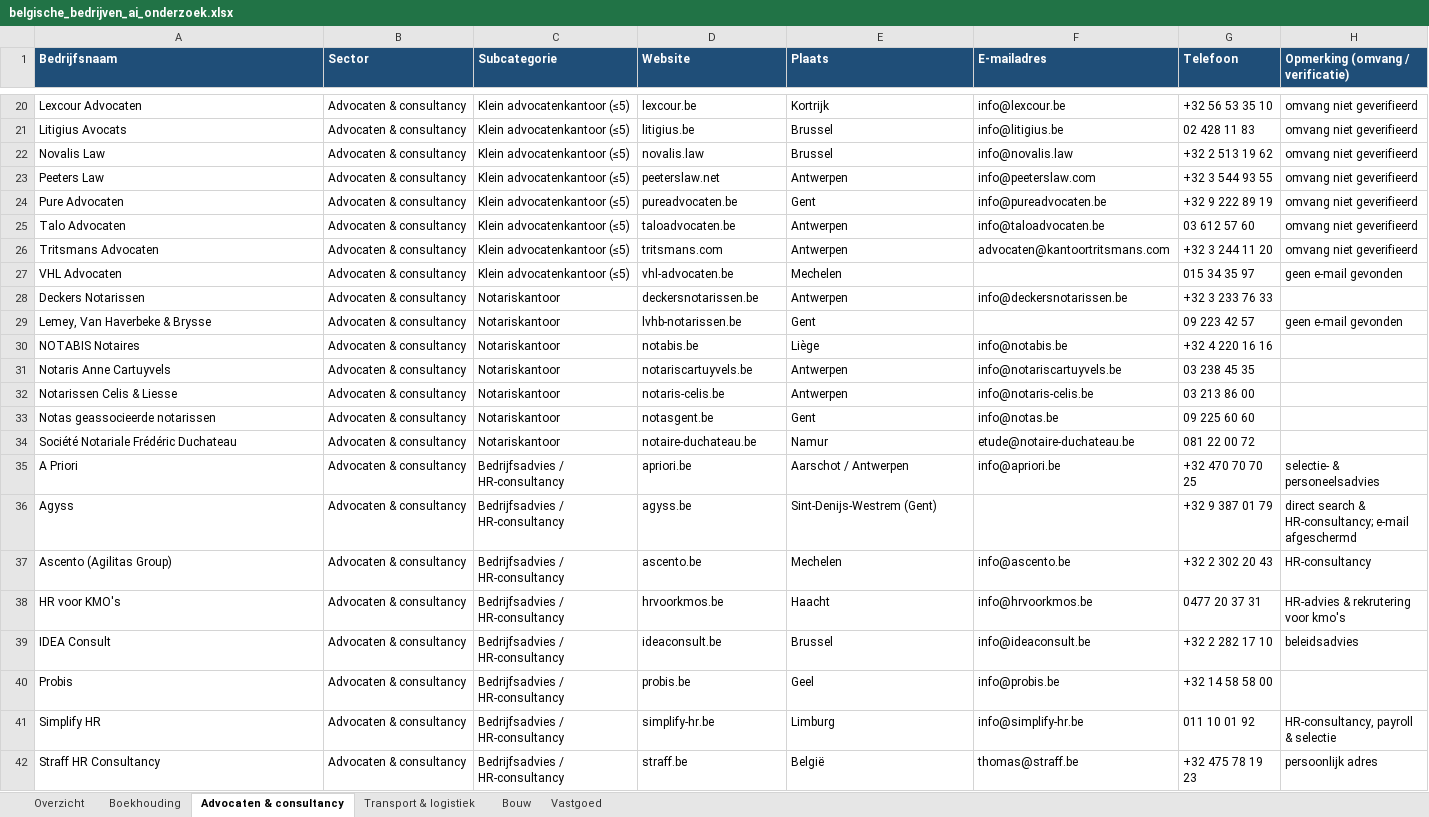
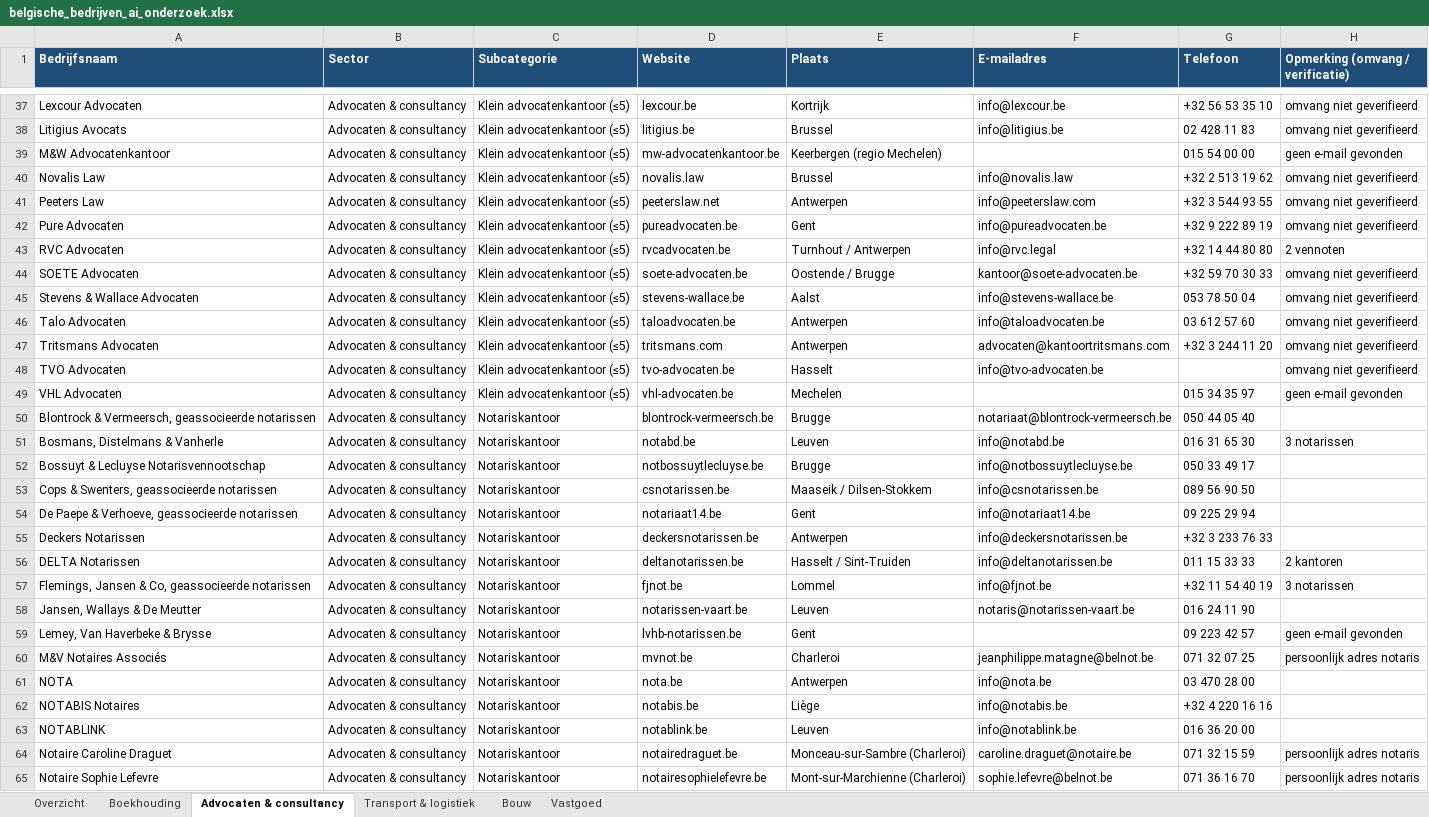
Before and after one commit to EuroWay/EuroWay, an Excel workbook: belgische_bedrijven_ai_onderzoek.xlsx, sheet Advocaten & consultancy, drawn as a sheet; only a part is shown, gaps mark what is left out; the shorter side is filled out with more unchanged rows; values as stored, in another font and other column widths than the file's, no borders; the diff covers the shown part only; the diff names each change by its address in the sheet, - before the commit and + after, or states it on an @@ line.

```diff
--- a/belgische_bedrijven_ai_onderzoek.xlsx (sheet Advocaten & consultancy)
+++ b/belgische_bedrijven_ai_onderzoek.xlsx (sheet Advocaten & consultancy)
+row 39: M&W Advocatenkantoor | Advocaten & consultancy | Klein advocatenkantoor (≤5) | mw-advocatenkantoor.be | Keerbergen (regio Mechelen) |  | 015 54 00 00 | geen e-mail gevonden
+row 43: RVC Advocaten | Advocaten & consultancy | Klein advocatenkantoor (≤5) | rvcadvocaten.be | Turnhout / Antwerpen | info@rvc.legal | +32 14 44 80 80 | 2 vennoten
+row 44: SOETE Advocaten | Advocaten & consultancy | Klein advocatenkantoor (≤5) | soete-advocaten.be | Oostende / Brugge | kantoor@soete-advocaten.be | +32 59 70 30 33 | omvang niet geverifieerd
+row 45: Stevens & Wallace Advocaten | Advocaten & consultancy | Klein advocatenkantoor (≤5) | stevens-wallace.be | Aalst | info@stevens-wallace.be | 053 78 50 04 | omvang niet geverifieerd
+row 48: TVO Advocaten | Advocaten & consultancy | Klein advocatenkantoor (≤5) | tvo-advocaten.be | Hasselt | info@tvo-advocaten.be |  | omvang niet geverifieerd
+row 50: Blontrock & Vermeersch, geassocieerde notarissen | Advocaten & consultancy | Notariskantoor | blontrock-vermeersch.be | Brugge | notariaat@blontrock-vermeersch.be | 050 44 05 40
+row 51: Bosmans, Distelmans & Vanherle | Advocaten & consultancy | Notariskantoor | notabd.be | Leuven | info@notabd.be | 016 31 65 30 | 3 notarissen
+row 52: Bossuyt & Lecluyse Notarisvennootschap | Advocaten & consultancy | Notariskantoor | notbossuytlecluyse.be | Brugge | info@notbossuytlecluyse.be | 050 33 49 17
+row 53: Cops & Swenters, geassocieerde notarissen | Advocaten & consultancy | Notariskantoor | csnotarissen.be | Maaseik / Dilsen-Stokkem | info@csnotarissen.be | 089 56 90 50
+row 54: De Paepe & Verhoeve, geassocieerde notarissen | Advocaten & consultancy | Notariskantoor | notariaat14.be | Gent | info@notariaat14.be | 09 225 29 94
+row 56: DELTA Notarissen | Advocaten & consultancy | Notariskantoor | deltanotarissen.be | Hasselt / Sint-Truiden | info@deltanotarissen.be | 011 15 33 33 | 2 kantoren
+row 57: Flemings, Jansen & Co, geassocieerde notarissen | Advocaten & consultancy | Notariskantoor | fjnot.be | Lommel | info@fjnot.be | +32 11 54 40 19 | 3 notarissen
+row 58: Jansen, Wallays & De Meutter | Advocaten & consultancy | Notariskantoor | notarissen-vaart.be | Leuven | notaris@notarissen-vaart.be | 016 24 11 90
+row 60: M&V Notaires Associés | Advocaten & consultancy | Notariskantoor | mvnot.be | Charleroi | jeanphilippe.matagne@belnot.be | 071 32 07 25 | persoonlijk adres notaris
+row 61: NOTA | Advocaten & consultancy | Notariskantoor | nota.be | Antwerpen | info@nota.be | 03 470 28 00
+row 63: NOTABLINK | Advocaten & consultancy | Notariskantoor | notablink.be | Leuven | info@notablink.be | 016 36 20 00
+row 64: Notaire Caroline Draguet | Advocaten & consultancy | Notariskantoor | notairedraguet.be | Monceau-sur-Sambre (Charleroi) | caroline.draguet@notaire.be | 071 32 15 59 | persoonlijk adres notaris
+row 65: Notaire Sophie Lefevre | Advocaten & consultancy | Notariskantoor | notairesophielefevre.be | Mont-sur-Marchienne (Charleroi) | sophie.lefevre@belnot.be | 071 36 16 70 | persoonlijk adres notaris
```
Also changed, not shown: 32 added rows elsewhere in this sheet, sheet Vastgoed, sheet Transport & logistiek, sheet Bouw, sheet Boekhouding, sheet Overzicht.
